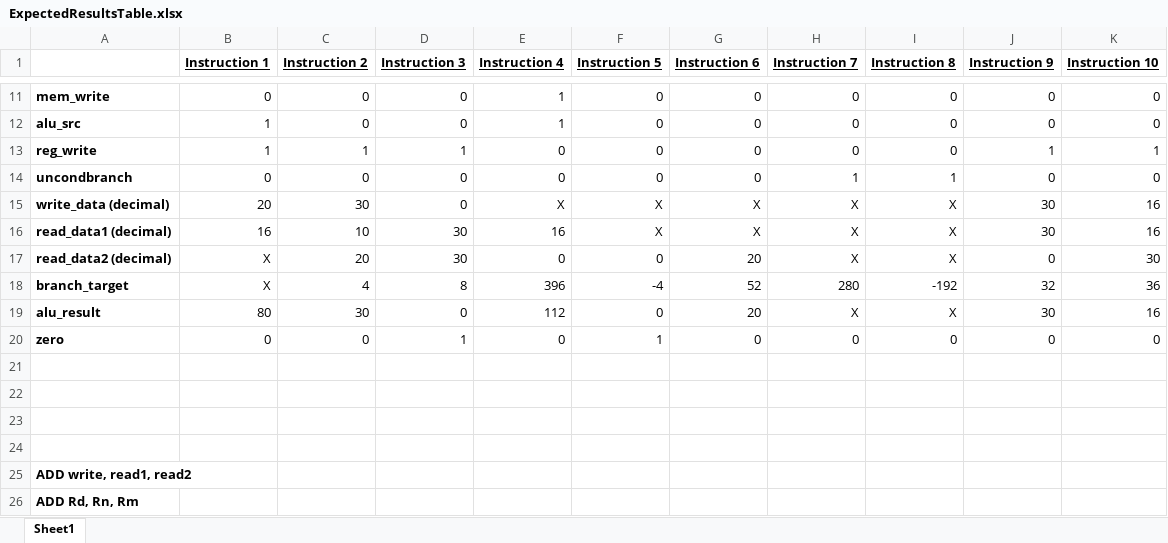
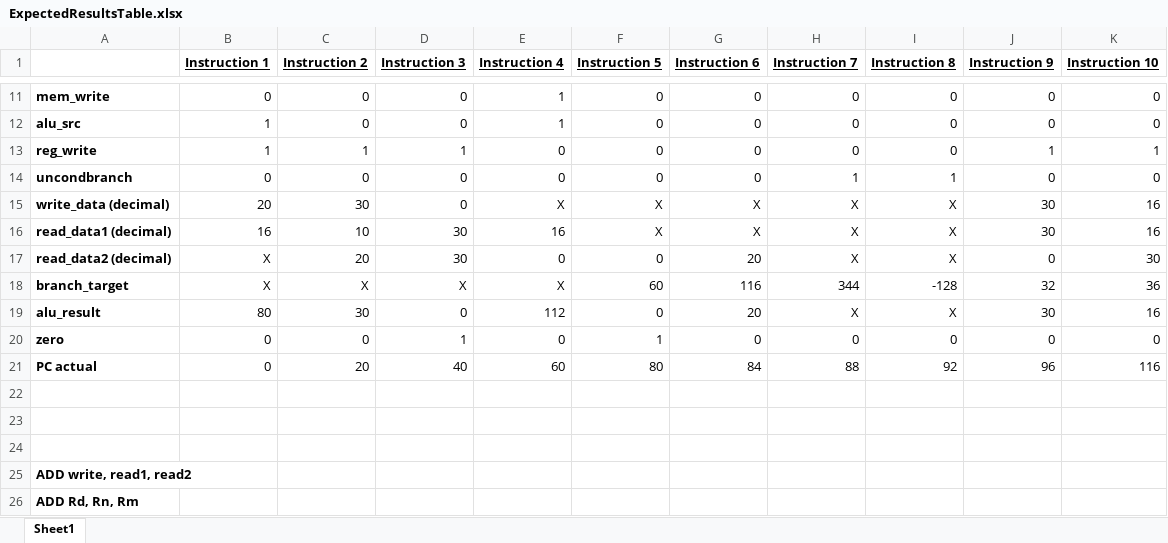
Before and after one commit to APiececauseGua/ArmLab, an Excel workbook: testfiles/ExpectedResultsTable.xlsx, sheet Sheet1, drawn as a sheet; only a part is shown, gaps mark what is left out; values as stored, in another font and other column widths than the file's, no borders; the diff names each change by its address in the sheet, - before the commit and + after, or states it on an @@ line.

```diff
--- a/testfiles/ExpectedResultsTable.xlsx (sheet Sheet1)
+++ b/testfiles/ExpectedResultsTable.xlsx (sheet Sheet1)
-C18 (Instruction 2): 4
+C18 (Instruction 2): X
-D18 (Instruction 3): 8
+D18 (Instruction 3): X
-E18 (Instruction 4): 396
+E18 (Instruction 4): X
-F18 (Instruction 5): -4
+F18 (Instruction 5): 60
-G18 (Instruction 6): 52
+G18 (Instruction 6): 116
-H18 (Instruction 7): 280
+H18 (Instruction 7): 344
-I18 (Instruction 8): -192
+I18 (Instruction 8): -128
-row 21: (empty)
+row 21: PC actual | 0 | 20 | 40 | 60 | 80 | 84 | 88 | 92 | 96 | 116
```
Also changed, not shown: 9 other files.
